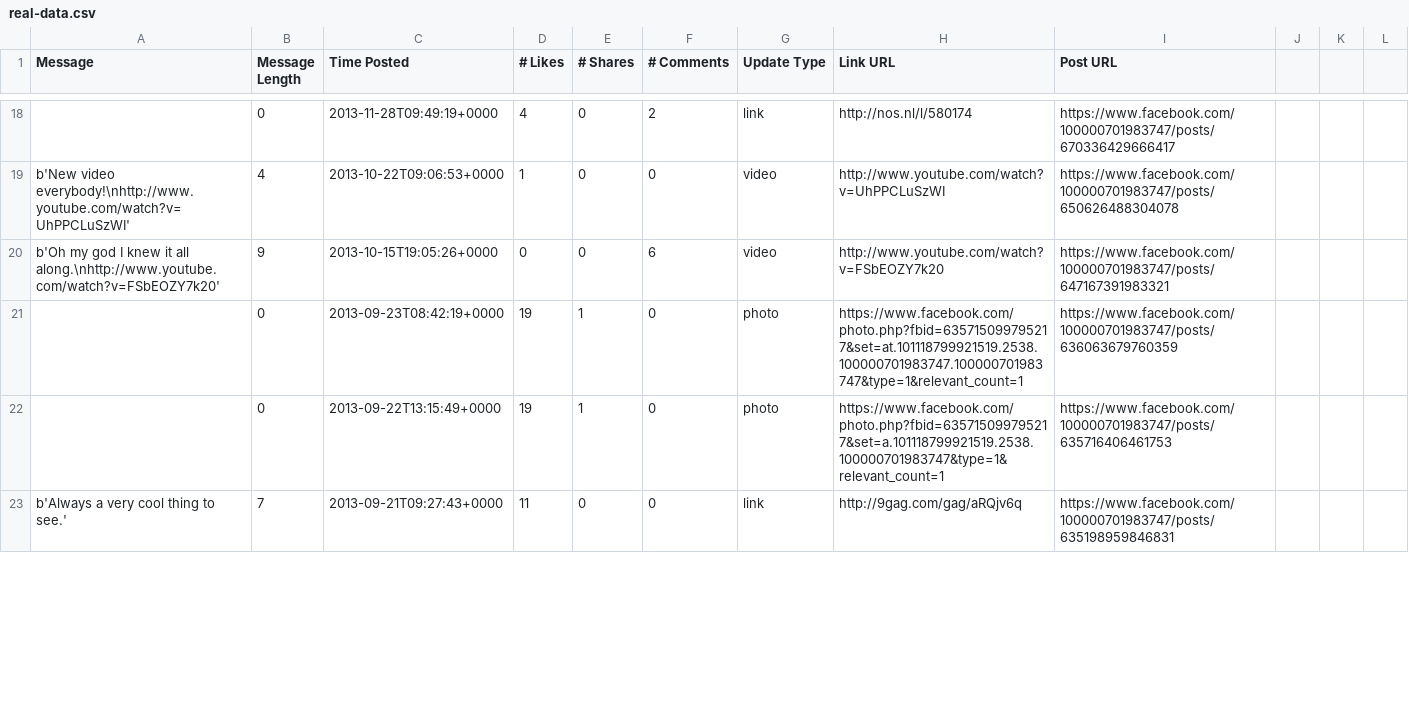
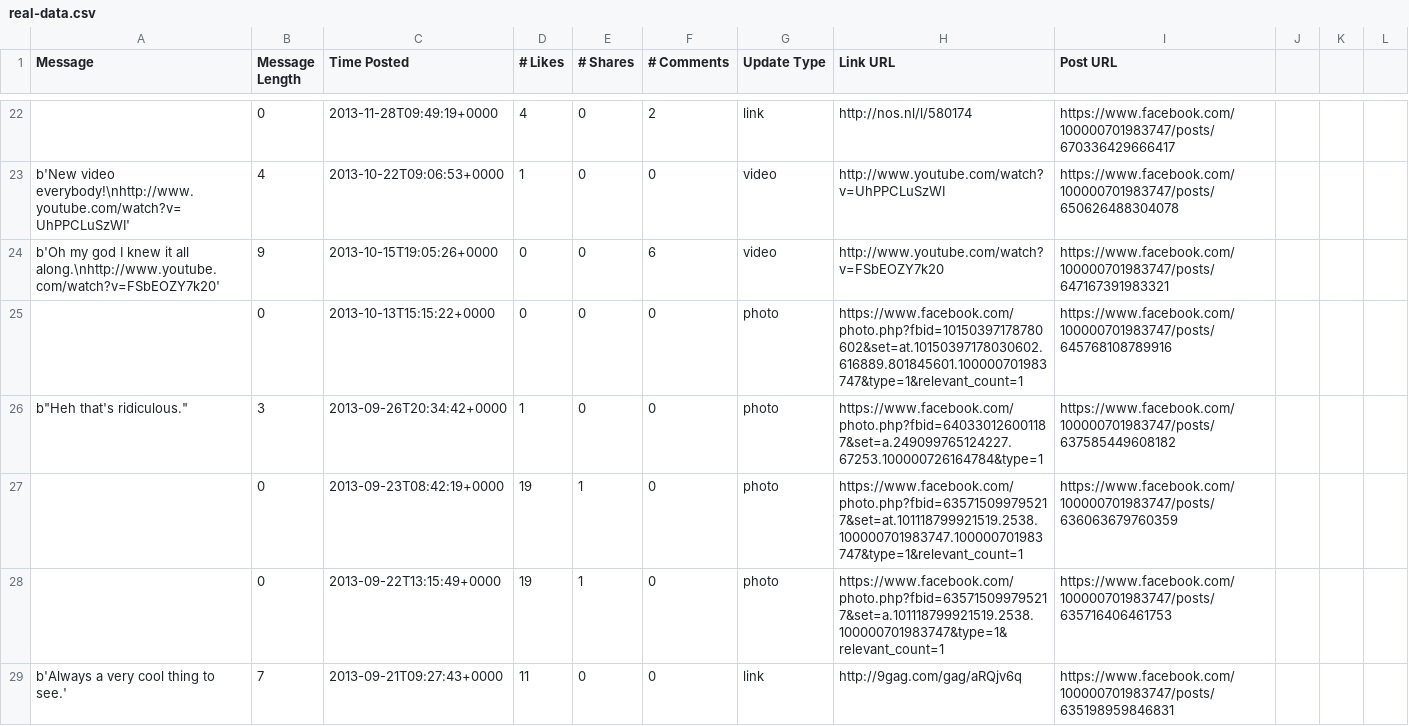
Before and after one commit to SanderNugteren/will-you-like-me, a CSV file: real-data.csv, drawn as a sheet; only a part is shown, gaps mark what is left out; the diff covers the shown part only.

```diff
--- a/real-data.csv
+++ b/real-data.csv
@@ -20,2 +24,4 @@ b'New video everybody!\nhttp://www.youtube.com/watch?v=UhPPCLuSzWI',4,2013-10-22
 b'Oh my god I knew it all along.\nhttp://www.youtube.com/watch?v=FSbEOZY7k20',9,2013-10-15T19:05:26+0000,0,0,6,video,http://www.youtube.com/watch?v=FSbEOZY7k20,https://www.facebook.com/100000701983747/posts/647167391983321
+,0,2013-10-13T15:15:22+0000,0,0,0,photo,https://www.facebook.com/photo.php?fbid=10150397178780602&set=at.10150397178030602.616889.801845601.100000701983747&type=1&relevant_count=1,https://www.facebook.com/100000701983747/posts/645768108789916
+b"Heh that's ridiculous.",3,2013-09-26T20:34:42+0000,1,0,0,photo,https://www.facebook.com/photo.php?fbid=640330126001187&set=a.249099765124227.67253.100000726164784&type=1,https://www.facebook.com/100000701983747/posts/637585449608182
 ,0,2013-09-23T08:42:19+0000,19,1,0,photo,https://www.facebook.com/photo.php?fbid=635715099795217&set=at.101118799921519.2538.100000701983747.100000701983747&type=1&relevant_count=1,https://www.facebook.com/100000701983747/posts/636063679760359
```
Also changed, not shown: 8 added rows and 26 edited cells elsewhere in this file, 4 other files.
